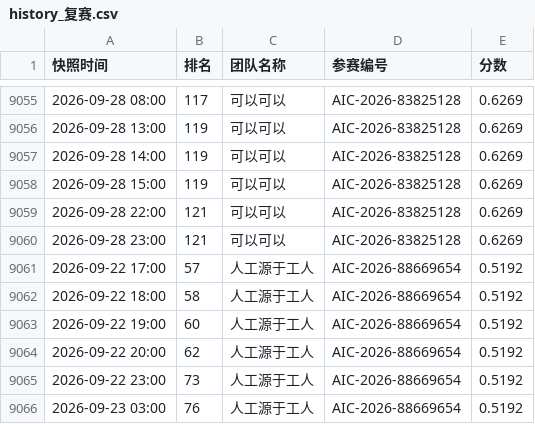
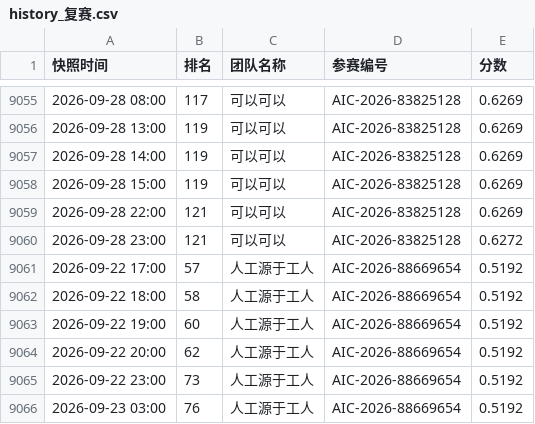
Before and after one commit to KirkG529/aic-rank-report, a CSV file: data/export/history_复赛.csv, drawn as a sheet; only a part is shown, gaps mark what is left out.

```diff
--- a/data/export/history_复赛.csv
+++ b/data/export/history_复赛.csv
@@ -9059,3 +9059,3 @@
 2026-09-28 22:00,121,可以可以,AIC-2026-83825128,0.6269
-2026-09-28 23:00,121,可以可以,AIC-2026-83825128,0.6269
+2026-09-28 23:00,121,可以可以,AIC-2026-83825128,0.6272
 2026-09-22 17:00,57,人工源于工人,AIC-2026-88669654,0.5192
```
Also changed, not shown: data/export/standings_复赛.csv, 4 other files.
